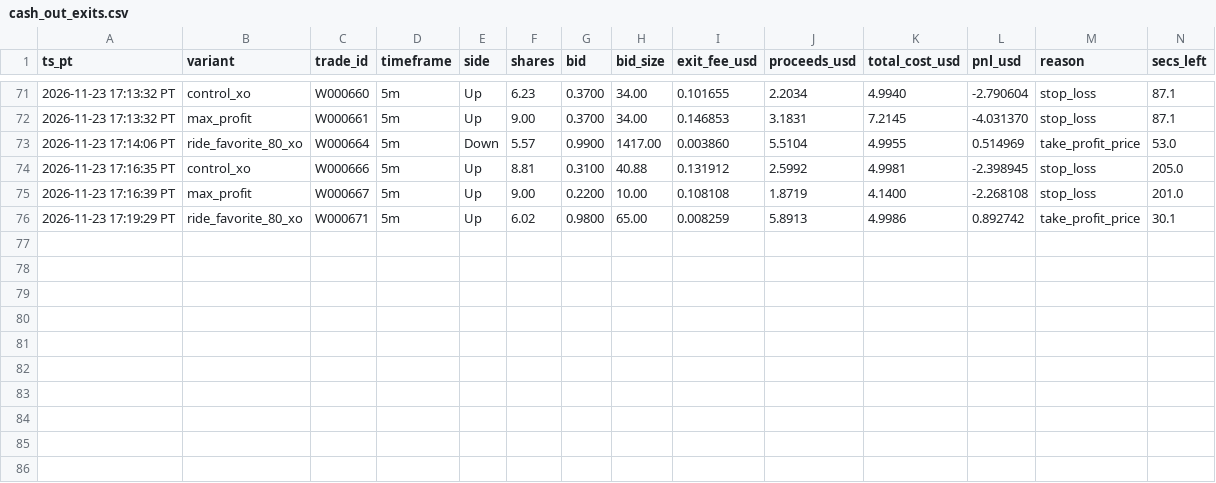
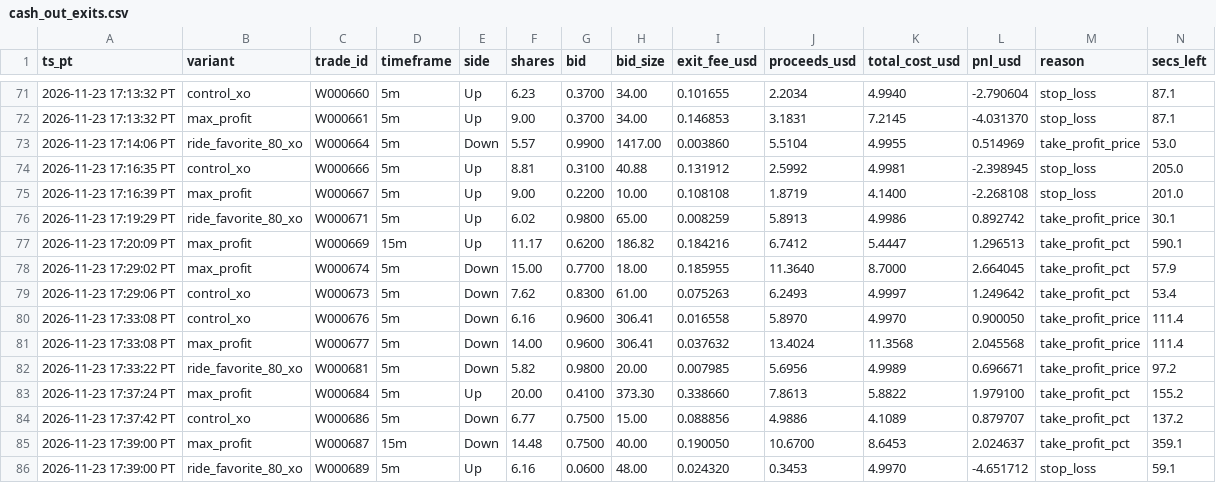
Before and after one commit to michaeldeuchar-dotcom/eth-paper-bot, a CSV file: data/week2/cash_out_exits.csv, drawn as a sheet; only a part is shown, gaps mark what is left out; rows hold the shown columns only; the diff names each change by its address in the sheet, - before the commit and + after, or states it on an @@ line.

```diff
--- a/data/week2/cash_out_exits.csv
+++ b/data/week2/cash_out_exits.csv
+row 77: 2026-11-23 17:20:09 PT | max_profit | W000669 | 15m | Up | 11.17 | 0.6200 | 186.82 | 0.184216 | 6.7412 | 5.4447 | 1.296513 | take_profit_pct | 590.1
+row 78: 2026-11-23 17:29:02 PT | max_profit | W000674 | 5m | Down | 15.00 | 0.7700 | 18.00 | 0.185955 | 11.3640 | 8.7000 | 2.664045 | take_profit_pct | 57.9
+row 79: 2026-11-23 17:29:06 PT | control_xo | W000673 | 5m | Down | 7.62 | 0.8300 | 61.00 | 0.075263 | 6.2493 | 4.9997 | 1.249642 | take_profit_pct | 53.4
+row 80: 2026-11-23 17:33:08 PT | control_xo | W000676 | 5m | Down | 6.16 | 0.9600 | 306.41 | 0.016558 | 5.8970 | 4.9970 | 0.900050 | take_profit_price | 111.4
+row 81: 2026-11-23 17:33:08 PT | max_profit | W000677 | 5m | Down | 14.00 | 0.9600 | 306.41 | 0.037632 | 13.4024 | 11.3568 | 2.045568 | take_profit_price | 111.4
+row 82: 2026-11-23 17:33:22 PT | ride_favorite_80_xo | W000681 | 5m | Down | 5.82 | 0.9800 | 20.00 | 0.007985 | 5.6956 | 4.9989 | 0.696671 | take_profit_price | 97.2
+row 83: 2026-11-23 17:37:24 PT | max_profit | W000684 | 5m | Up | 20.00 | 0.4100 | 373.30 | 0.338660 | 7.8613 | 5.8822 | 1.979100 | take_profit_pct | 155.2
+row 84: 2026-11-23 17:37:42 PT | control_xo | W000686 | 5m | Down | 6.77 | 0.7500 | 15.00 | 0.088856 | 4.9886 | 4.1089 | 0.879707 | take_profit_pct | 137.2
+row 85: 2026-11-23 17:39:00 PT | max_profit | W000687 | 15m | Down | 14.48 | 0.7500 | 40.00 | 0.190050 | 10.6700 | 8.6453 | 2.024637 | take_profit_pct | 359.1
+row 86: 2026-11-23 17:39:00 PT | ride_favorite_80_xo | W000689 | 5m | Up | 6.16 | 0.0600 | 48.00 | 0.024320 | 0.3453 | 4.9970 | -4.651712 | stop_loss | 59.1
```
Also changed, not shown: data/week2/decisions_tail.csv, data/week2/trades_control.csv, 12 other files.
